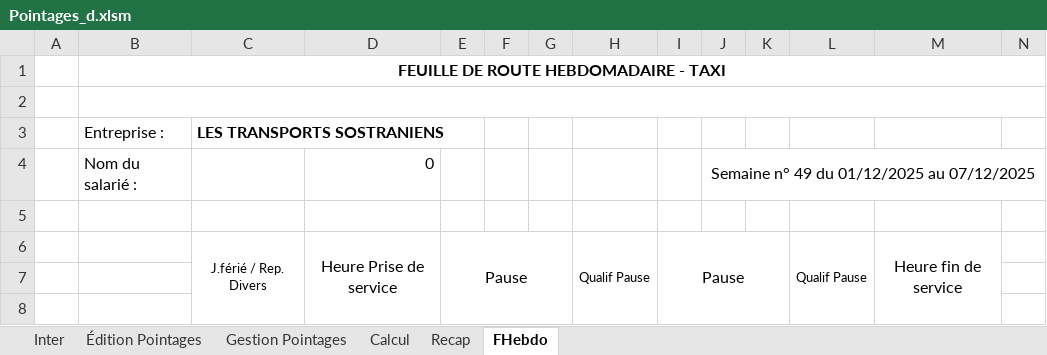
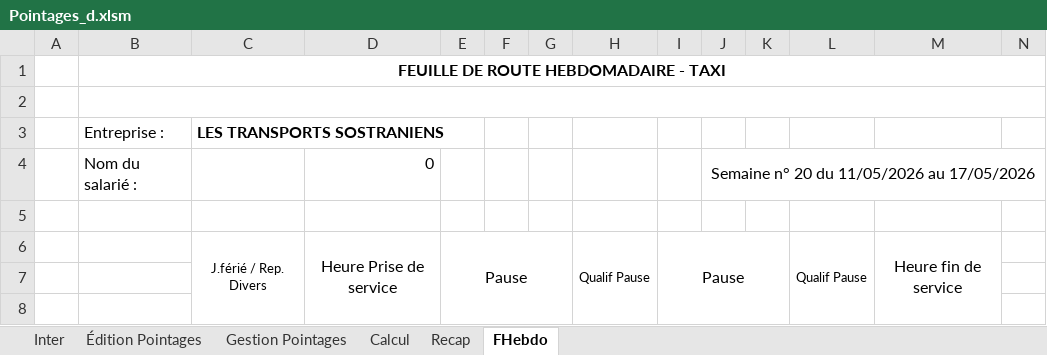
Before and after one commit to avigeilpro/PointagesXL, an Excel workbook: Pointages/Pointages_d.xlsm, sheet FHebdo, drawn as a sheet; only a part is shown; values as stored, in another font and other column widths than the file's, no borders; the diff names each change by its address in the sheet, - before the commit and + after, or states it on an @@ line.

Commit message:
Correction bug REQ sur FHebdo

```diff
--- a/Pointages/Pointages_d.xlsm (sheet FHebdo)
+++ b/Pointages/Pointages_d.xlsm (sheet FHebdo)
-J4: Semaine n° 49 du 01/12/2025 au 07/12/2025
+J4: Semaine n° 20 du 11/05/2026 au 17/05/2026
```
Also changed, not shown: sheet Calcul, sheet Inter, formulas that keep their value, charts or pictures.
